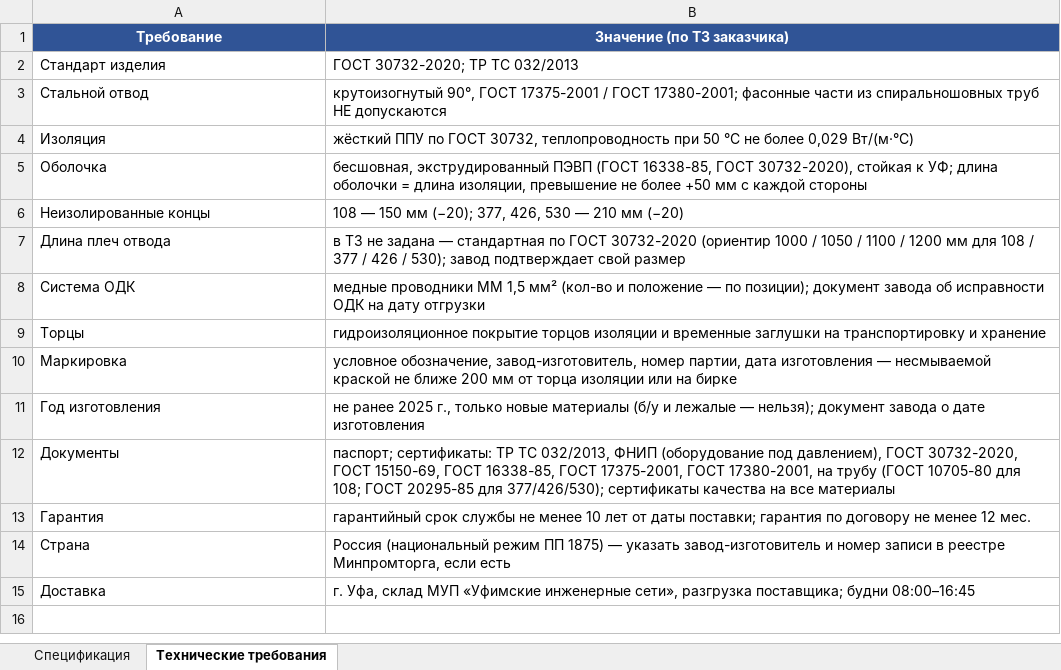
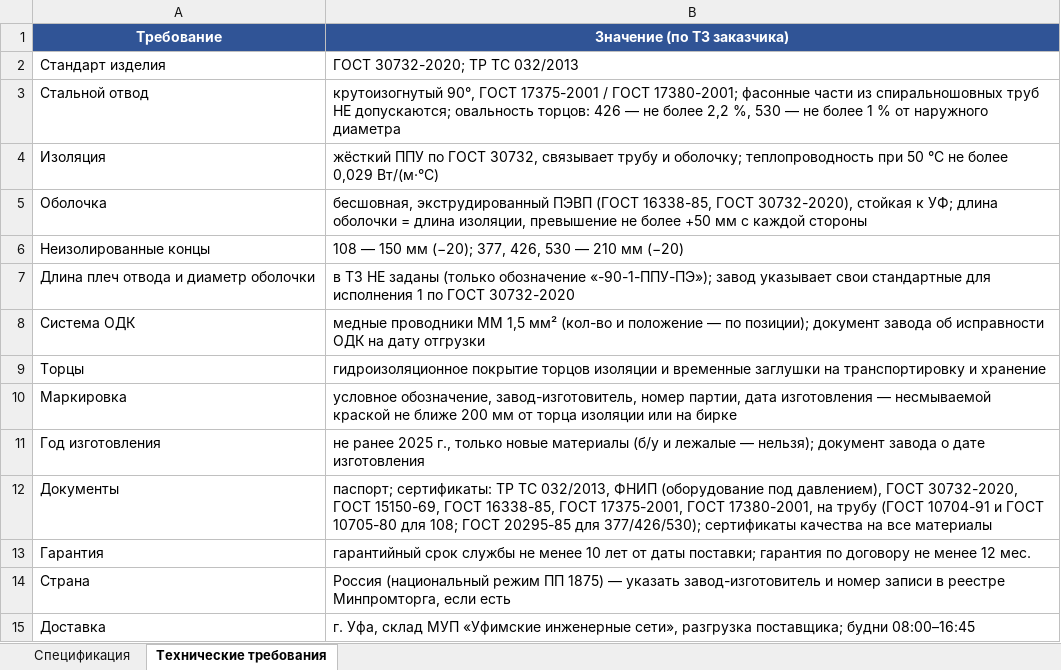
Before and after one commit to arorlov93/Tender-RUS-, an Excel workbook: PPU_UFA_SPEC_KP.xlsx, sheet Технические требования, drawn as a sheet; values as stored, in another font and other column widths than the file's, no borders; removed rows and columns are numbered as before the commit, all else as after; the diff names each change by its address in the sheet, - before the commit and + after, or states it on an @@ line.

```diff
--- a/PPU_UFA_SPEC_KP.xlsx (sheet Технические требования)
+++ b/PPU_UFA_SPEC_KP.xlsx (sheet Технические требования)
-B3 (Значение (по ТЗ заказчика)): …труб НЕ допускаются
+B3 (Значение (по ТЗ заказчика)): …труб НЕ допускаются; овальность торцов: 426 — не более 2,2 %, 530 — не более 1 % от наружного диаметра
-B4 (Значение (по ТЗ заказчика)): …ГОСТ 30732, теплопроводность при…
+B4 (Значение (по ТЗ заказчика)): …ГОСТ 30732, связывает трубу и оболочку; теплопроводность при…
-row 7: Длина плеч отвода | в ТЗ не задана — стандартная по ГОСТ 30732-2020 (ориентир 1000 / 1050 / 1100 / 1200 мм для 108 / 377 / 426 / 530); завод подтверждает свой размер
+row 7: Длина плеч отвода и диаметр оболочки | в ТЗ НЕ заданы (только обозначение «-90-1-ППУ-ПЭ»); завод указывает свои стандартные для исполнения 1 по ГОСТ 30732-2020
-B12 (Значение (по ТЗ заказчика)): …трубу (ГОСТ 10705-80 для…
+B12 (Значение (по ТЗ заказчика)): …трубу (ГОСТ 10704-91 и ГОСТ 10705-80 для…
```
Also changed, not shown: sheet Спецификация, 1 other file.
